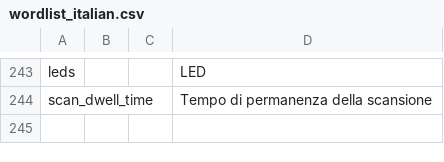
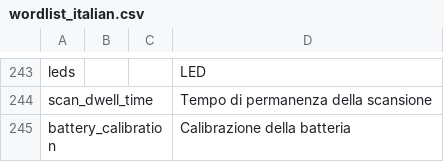
Before and after one commit to vk7js/voice-prompts, a CSV file: languages/italian/wordlist_italian.csv, drawn as a sheet; only a part is shown, gaps mark what is left out.

Commit message:
Add battery_calibration VP.

```diff
--- a/languages/italian/wordlist_italian.csv
+++ b/languages/italian/wordlist_italian.csv
@@ -244 +244,2 @@ leds,,,LED
 scan_dwell_time,,,Tempo di permanenza della scansione
+battery_calibration,,,Calibrazione della batteria
```
Also changed, not shown: languages/catalan/wordlist_catalan.csv, languages/french/wordlist_french_france.csv, 14 other files.
